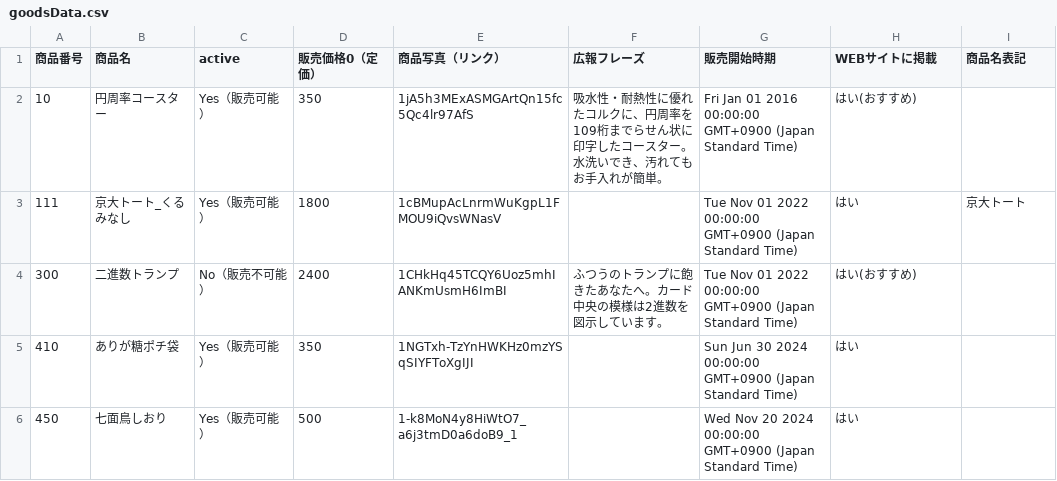
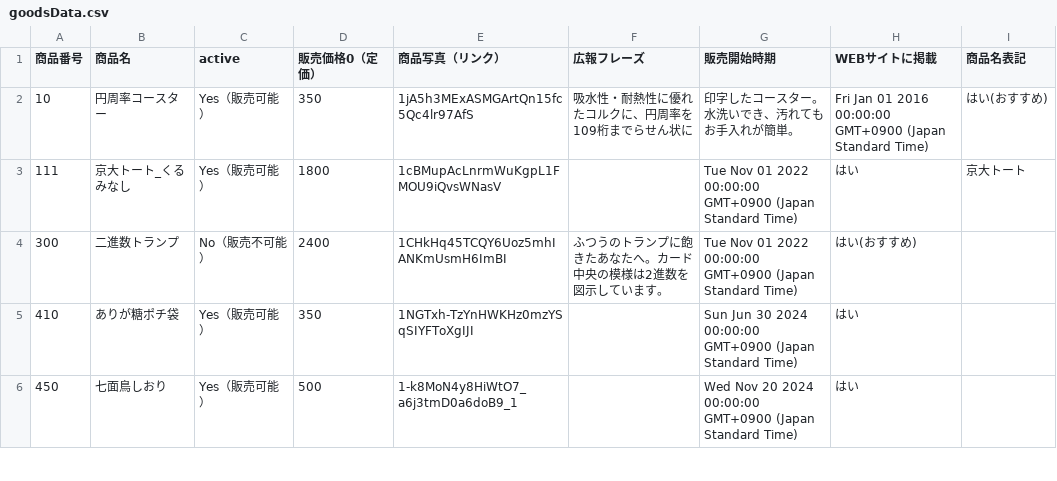
Before and after one commit to BurnedPig/Prote_kobo_web, a CSV file: goodsData.csv, drawn as a sheet; only a part is shown.

Commit message:
Update spreadsheet data 2025-03-26T09:21:08.386Z

```diff
--- a/goodsData.csv
+++ b/goodsData.csv
@@ -1,3 +1,3 @@
 商品番号,商品名,active,販売価格0（定価）,商品写真（リンク）,広報フレーズ,販売開始時期,WEBサイトに掲載,商品名表記
-10,円周率コースター,Yes（販売可能）,350,1jA5h3MExASMGArtQn15fc5Qc4lr97AfS,吸水性・耐熱性に優れたコルクに、円周率を109桁までらせん状に印字したコースター。水洗いでき、汚れてもお手入れが簡単。,Fri Jan 01 2016 00:00:00 GMT+0900 (Japan Standard Time),はい(おすすめ),
+10,円周率コースター,Yes（販売可能）,350,1jA5h3MExASMGArtQn15fc5Qc4lr97AfS,吸水性・耐熱性に優れたコルクに、円周率を109桁までらせん状に,印字したコースター。水洗いでき、汚れてもお手入れが簡単。,Fri Jan 01 2016 00:00:00 GMT+0900 (Japan Standard Time),はい(おすすめ),
 111,京大トート_くるみなし,Yes（販売可能）,1800,1cBMupAcLnrmWuKgpL1FMOU9iQvsWNasV,,Tue Nov 01 2022 00:00:00 GMT+0900 (Japan Standard Time),はい,京大トート
```
